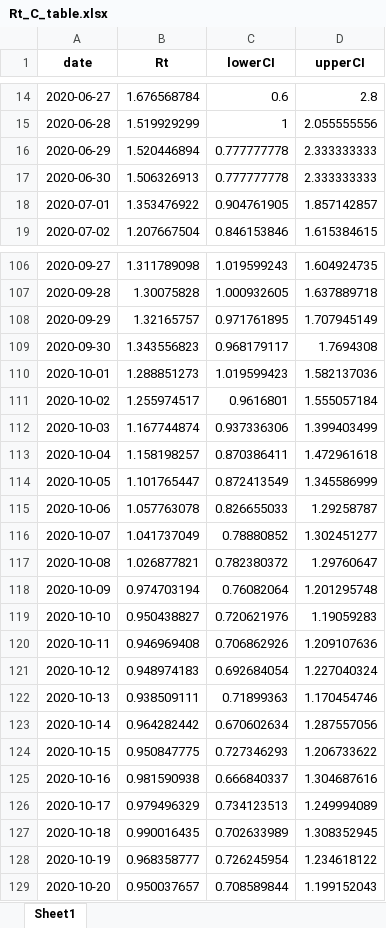
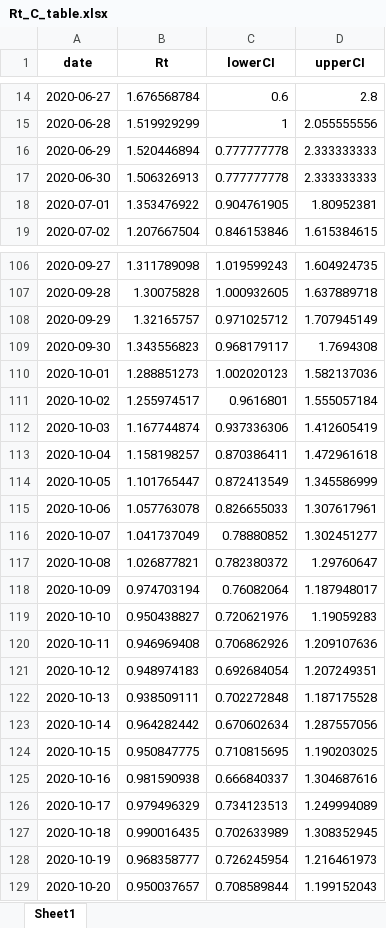
Before and after one commit to neljasonhaw/ReproductionNumber, an Excel workbook: Rt_C_table.xlsx, sheet Sheet1, drawn as a sheet; only a part is shown, gaps mark what is left out; values as stored, in another font and other column widths than the file's, no borders; the diff covers the shown part only; the diff names each change by its address in the sheet, - before the commit and + after, or states it on an @@ line.

```diff
--- a/Rt_C_table.xlsx (sheet Sheet1)
+++ b/Rt_C_table.xlsx (sheet Sheet1)
-D18 (upperCI): 1.857142857
+D18 (upperCI): 1.80952381
-C108 (lowerCI): 0.971761895
+C108 (lowerCI): 0.971025712
-C110 (lowerCI): 1.019599423
+C110 (lowerCI): 1.002020123
-D112 (upperCI): 1.399403499
+D112 (upperCI): 1.412605419
-D115 (upperCI): 1.29258787
+D115 (upperCI): 1.307617961
-D118 (upperCI): 1.201295748
+D118 (upperCI): 1.187948017
-D121 (upperCI): 1.227040324
+D121 (upperCI): 1.207249351
-C122 (lowerCI): 0.71899363
+C122 (lowerCI): 0.702272848
-D122 (upperCI): 1.170454746
+D122 (upperCI): 1.187175528
-C124 (lowerCI): 0.727346293
+C124 (lowerCI): 0.710815695
-D124 (upperCI): 1.206733622
+D124 (upperCI): 1.190203025
-D128 (upperCI): 1.234618122
+D128 (upperCI): 1.216461973
```
Also changed, not shown: 31 edited cells elsewhere in this sheet, Rt_table.xlsx, 3 other files.
